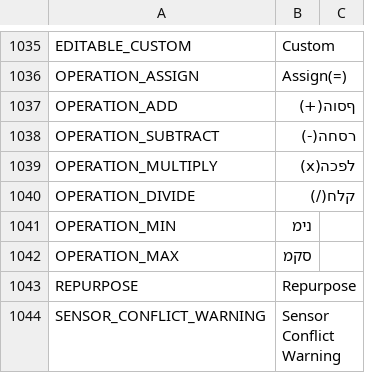
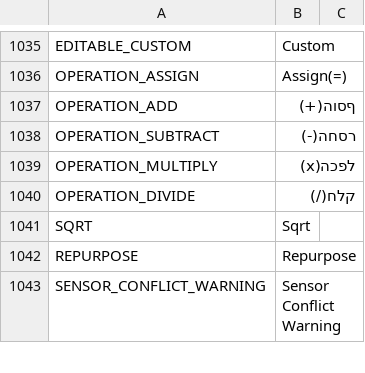
Before and after one commit to FrSkyRC/ETHOS-Feedback-Community, a CSV file: translations/display/he.csv, drawn as a sheet; only a part is shown, gaps mark what is left out.

```diff
--- a/translations/display/he.csv
+++ b/translations/display/he.csv
@@ -1040,4 +1040,3 @@ OPERATION_MULTIPLY,"לפכה(x)"
 OPERATION_DIVIDE,"קלח(/)"
-OPERATION_MIN,"נימ"
-OPERATION_MAX,"סקמ"
+SQRT,"Sqrt"
 REPURPOSE,"Repurpose"
```
Also changed, not shown: translations/display/cn.csv, translations/display/en.csv, 10 other files.
